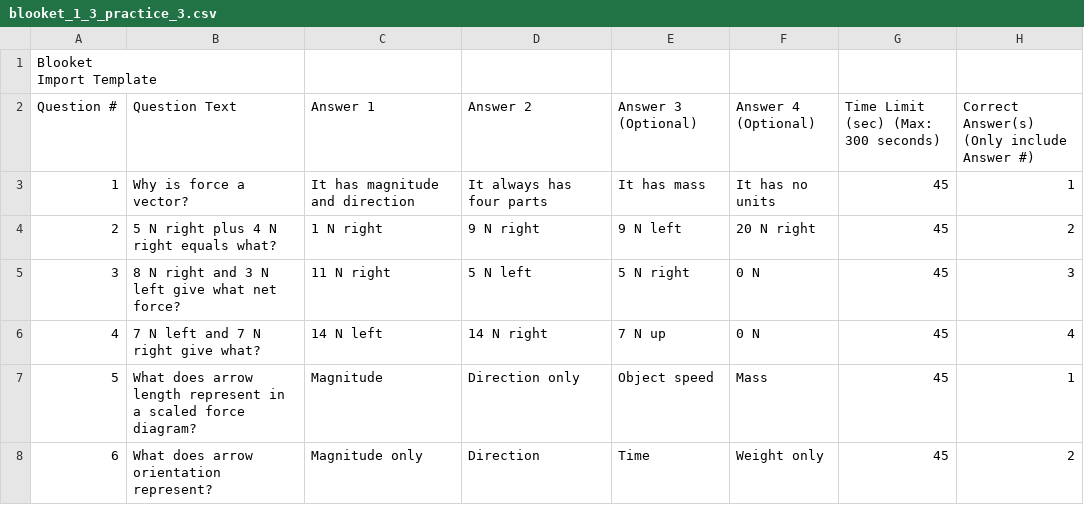
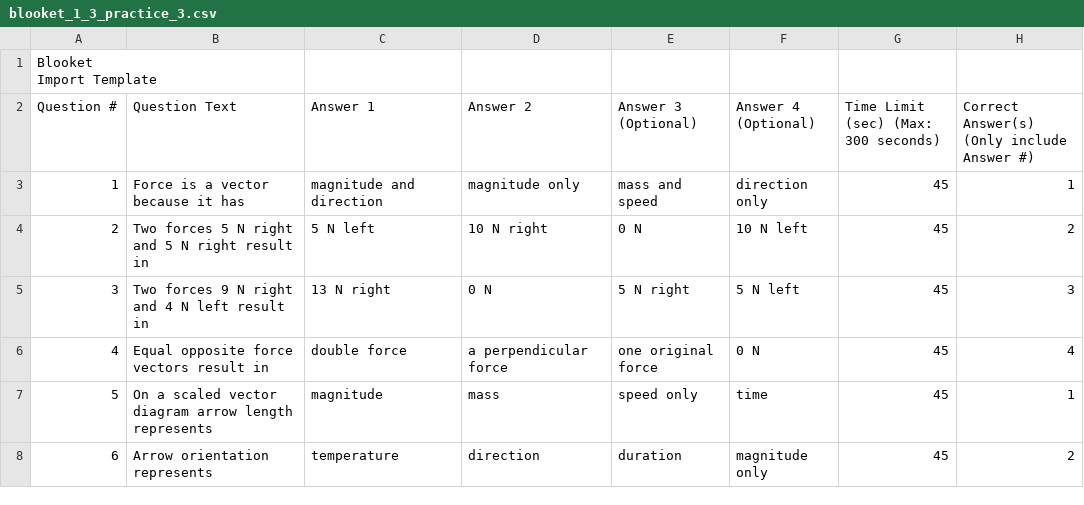
Before and after one commit to tnezki/physics, a CSV file: banks/unit1/exports/blooket_1_3_practice_3.csv, drawn as a sheet; only a part is shown; the diff covers the shown part only.

```diff
--- a/banks/unit1/exports/blooket_1_3_practice_3.csv
+++ b/banks/unit1/exports/blooket_1_3_practice_3.csv
@@ -3,7 +3,7 @@ Import Template",,,,,,,
 Question #,Question Text,Answer 1,Answer 2,Answer 3 (Optional),Answer 4 (Optional),Time Limit (sec) (Max: 300 seconds),Correct Answer(s) (Only include Answer #)
-1,Why is force a vector?,It has magnitude and direction,It always has four parts,It has mass,It has no units,45,1
-2,5 N right plus 4 N right equals what?,1 N right,9 N right,9 N left,20 N right,45,2
-3,8 N right and 3 N left give what net force?,11 N right,5 N left,5 N right,0 N,45,3
-4,7 N left and 7 N right give what?,14 N left,14 N right,7 N up,0 N,45,4
-5,What does arrow length represent in a scaled force diagram?,Magnitude,Direction only,Object speed,Mass,45,1
-6,What does arrow orientation represent?,Magnitude only,Direction,Time,Weight only,45,2
+1,Force is a vector because it has,magnitude and direction,magnitude only,mass and speed,direction only,45,1
+2,Two forces 5 N right and 5 N right result in,5 N left,10 N right,0 N,10 N left,45,2
+3,Two forces 9 N right and 4 N left result in,13 N right,0 N,5 N right,5 N left,45,3
+4,Equal opposite force vectors result in,double force,a perpendicular force,one original force,0 N,45,4
+5,On a scaled vector diagram arrow length represents,magnitude,mass,speed only,time,45,1
+6,Arrow orientation represents,temperature,direction,duration,magnitude only,45,2
```
Also changed, not shown: 69 edited cells elsewhere in this file, banks/unit1/exports/blooket_1_1_practice_3.csv, banks/unit1/exports/blooket_1_2_practice_3.csv, 37 other files.
